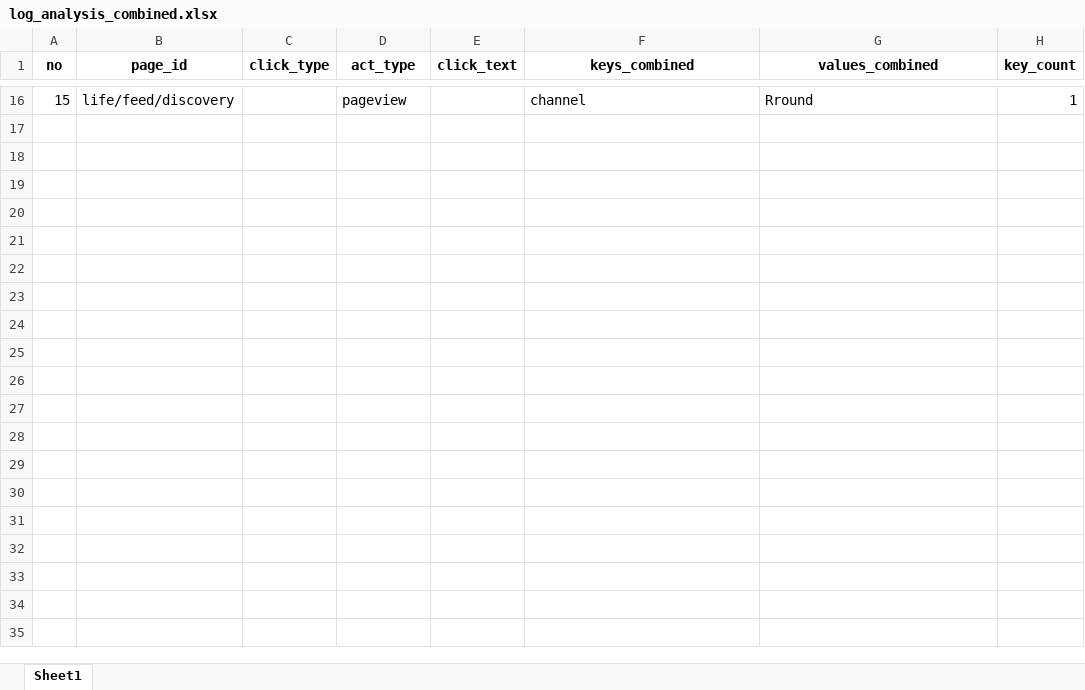
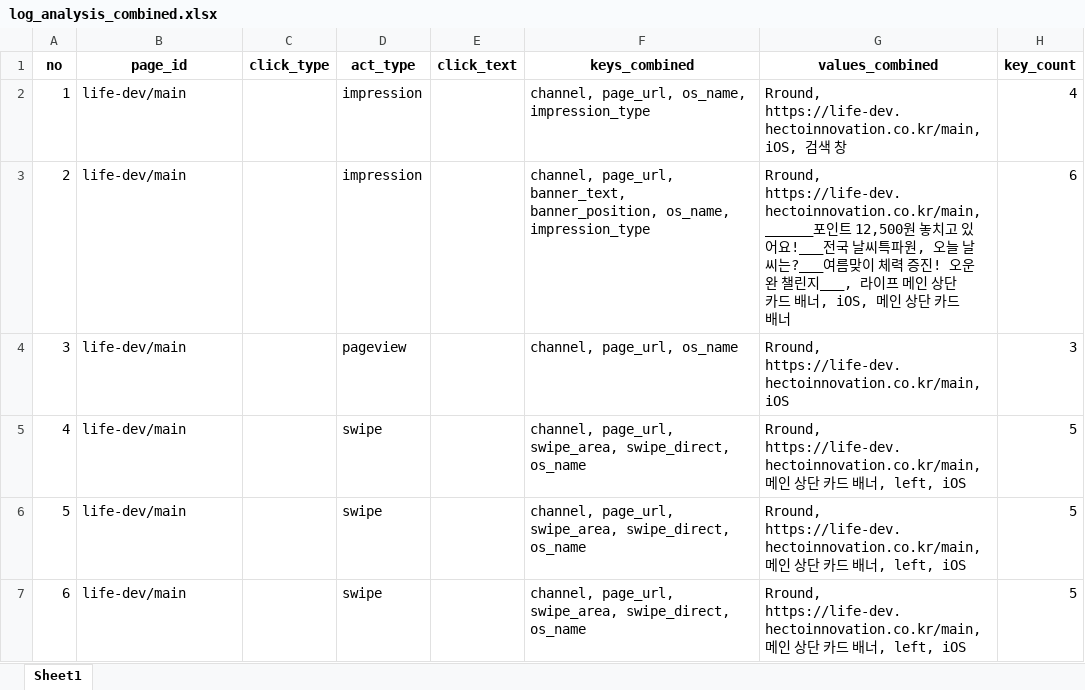
Before and after one commit to skadudd/pj_hect_wc_log, an Excel workbook: result/log_analysis_combined.xlsx, sheet Sheet1, drawn as a sheet; only a part is shown, gaps mark what is left out; values as stored, in another font and other column widths than the file's, no borders; removed rows and columns are numbered as before the commit, all else as after; the diff covers the shown part only; the diff names each change by its address in the sheet, - before the commit and + after, or states it on an @@ line.

```diff
--- a/result/log_analysis_combined.xlsx (sheet Sheet1)
+++ b/result/log_analysis_combined.xlsx (sheet Sheet1)
-row 16: 15 | life/feed/discovery |  | pageview |  | channel | Rround | 1
+row 2: 1 | life-dev/main |  | impression |  | channel, page_url, os_name, impression_type | Rround, https://life-dev.hectoinnovation.co.kr/main, iOS, 검색 창 | 4
+row 3: 2 | life-dev/main |  | impression |  | channel, page_url, banner_text, banner_position, os_name, impression_type | Rround, https://life-dev.hectoinnovation.co.kr/main, ______포인트 12,500원 놓치고 있어요!___전국 날씨특파원, 오늘 날씨는?___여름맞이 체력 증진! 오운완 챌린지___, 라이프 메인 상단 카드 배너, iOS, 메인 상단 카드 배너 | 6
+row 4: 3 | life-dev/main |  | pageview |  | channel, page_url, os_name | Rround, https://life-dev.hectoinnovation.co.kr/main, iOS | 3
+row 5: 4 | life-dev/main |  | swipe |  | channel, page_url, swipe_area, swipe_direct, os_name | Rround, https://life-dev.hectoinnovation.co.kr/main, 메인 상단 카드 배너, left, iOS | 5
+row 6: 5 | life-dev/main |  | swipe |  | channel, page_url, swipe_area, swipe_direct, os_name | Rround, https://life-dev.hectoinnovation.co.kr/main, 메인 상단 카드 배너, left, iOS | 5
+row 7: 6 | life-dev/main |  | swipe |  | channel, page_url, swipe_area, swipe_direct, os_name | Rround, https://life-dev.hectoinnovation.co.kr/main, 메인 상단 카드 배너, left, iOS | 5
```
Also changed, not shown: 7 added rows and 14 removed rows elsewhere in this sheet, result/log_analysis_combined_deduplicated.xlsx, result/log_analysis_detailed.xlsx, 5 other files.
